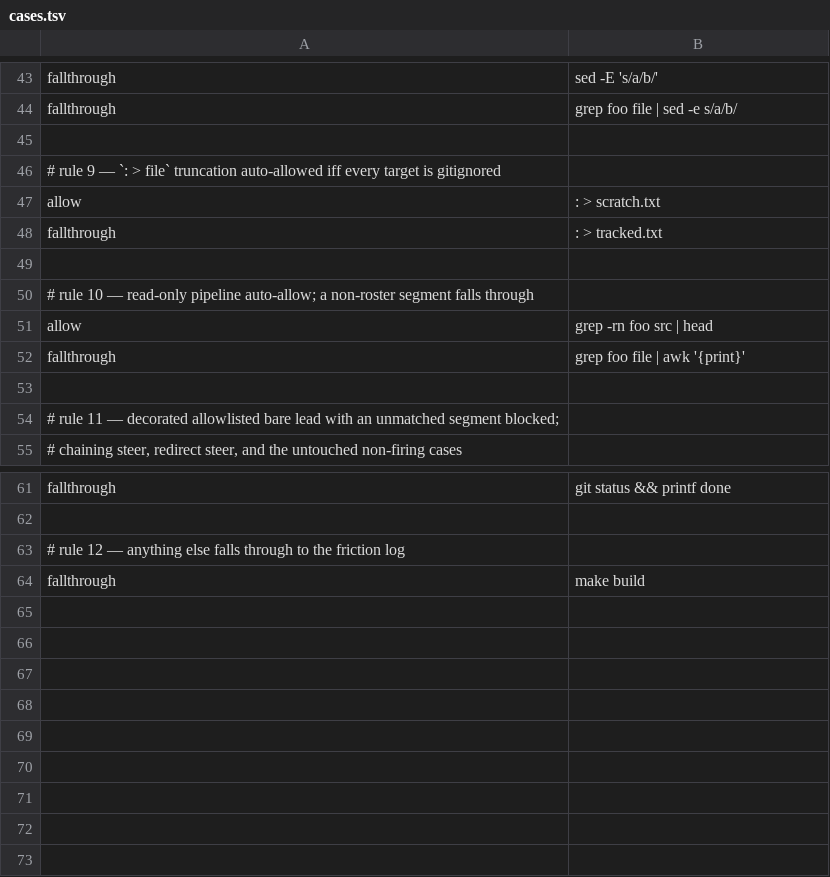
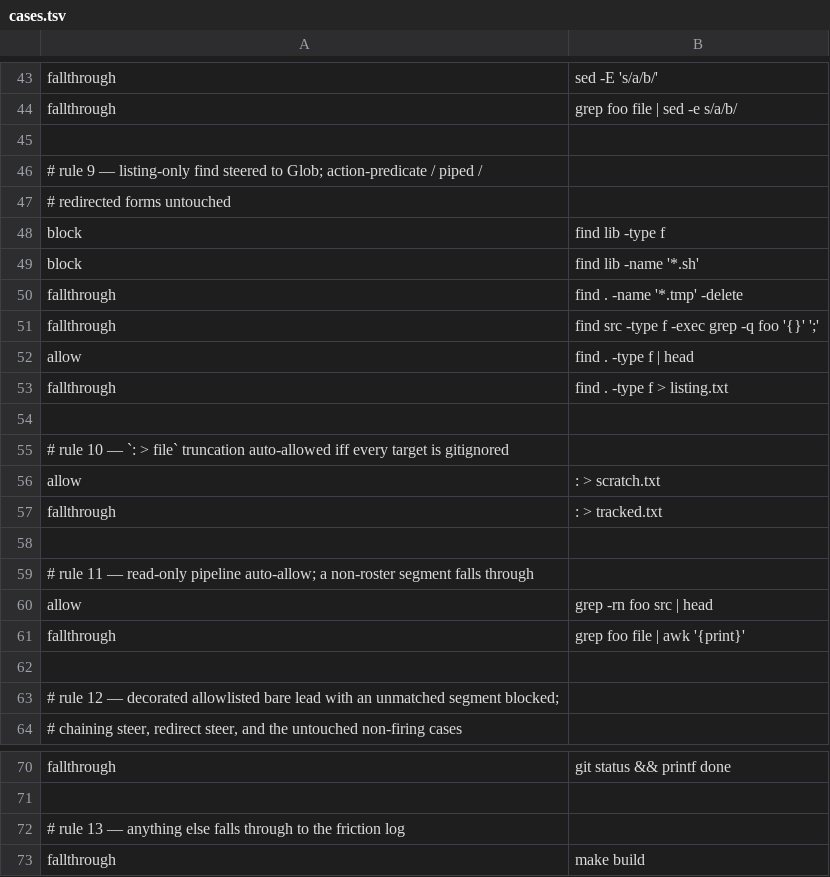
Before and after one commit to checkwright/checkwright, a TSV file: guard-kit/guard-tests/cases.tsv, drawn as a sheet; only a part is shown, gaps mark what is left out.

Commit message:
feat(guard-kit): find-glob-steer — listing-only find steered to the Glob tool
A bare listing-only find (no action predicate, no downstream consumer)
is blocked with a steer to the harness Glob tool, mirroring the existing
read-steer for a file-reading sed, placed before both auto-allow rules so
a plain listing meets the steer rather than a silent read-only-pipeline
grant. Ruleset renumbered (9 through 13); decision-table rows land for
both sides of the line. Merges and removes the SPEC-find-glob-steer amendment.

```diff
--- a/guard-kit/guard-tests/cases.tsv
+++ b/guard-kit/guard-tests/cases.tsv
@@ -45,3 +45,12 @@ fallthrough	grep foo file | sed -e s/a/b/
 
-# rule 9 — `: > file` truncation auto-allowed iff every target is gitignored
+# rule 9 — listing-only find steered to Glob; action-predicate / piped /
+#          redirected forms untouched
+block	find lib -type f
+block	find lib -name '*.sh'
+fallthrough	find . -name '*.tmp' -delete
+fallthrough	find src -type f -exec grep -q foo '{}' ';'
+allow	find . -type f | head
+fallthrough	find . -type f > listing.txt
+
+# rule 10 — `: > file` truncation auto-allowed iff every target is gitignored
 allow	: > scratch.txt
@@ -49,3 +58,3 @@ fallthrough	: > tracked.txt
 
-# rule 10 — read-only pipeline auto-allow; a non-roster segment falls through
+# rule 11 — read-only pipeline auto-allow; a non-roster segment falls through
 allow	grep -rn foo src | head
@@ -53,3 +62,3 @@ fallthrough	grep foo file | awk '{print}'
 
-# rule 11 — decorated allowlisted bare lead with an unmatched segment blocked;
+# rule 12 — decorated allowlisted bare lead with an unmatched segment blocked;
 #           chaining steer, redirect steer, and the untouched non-firing cases
@@ -62,3 +71,3 @@ fallthrough	git status && printf done
 
-# rule 12 — anything else falls through to the friction log
+# rule 13 — anything else falls through to the friction log
 fallthrough	make build
```
Also changed, not shown: 4 other files.
